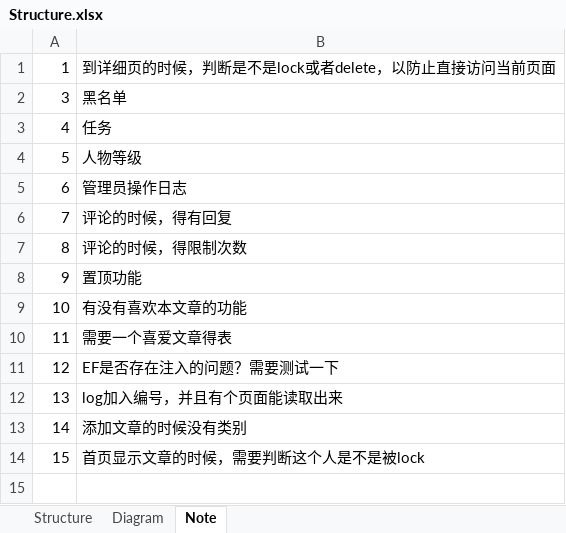
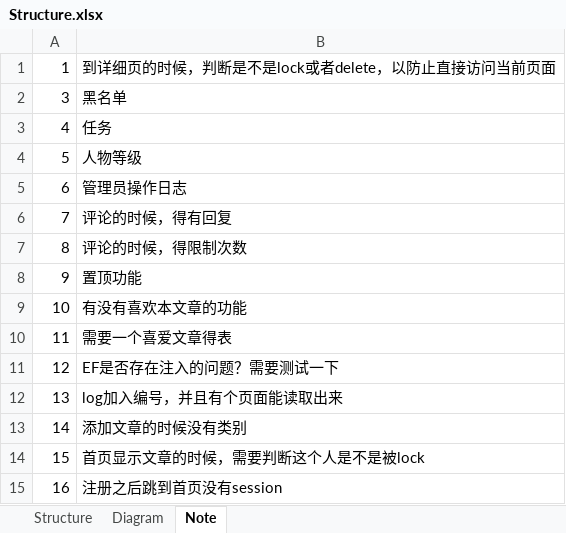
Before and after one commit to memorylose/FYJ, an Excel workbook: Document/Structure.xlsx, sheet Note, drawn as a sheet; values as stored, in another font and other column widths than the file's, no borders; the diff names each change by its address in the sheet, - before the commit and + after, or states it on an @@ line.

```diff
--- a/Document/Structure.xlsx (sheet Note)
+++ b/Document/Structure.xlsx (sheet Note)
+row 15: 16 | 注册之后跳到首页没有session
```
Also changed, not shown: 58 other files.
